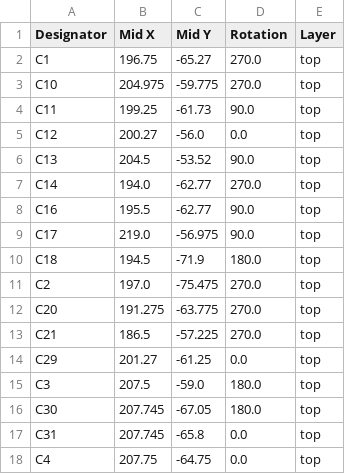
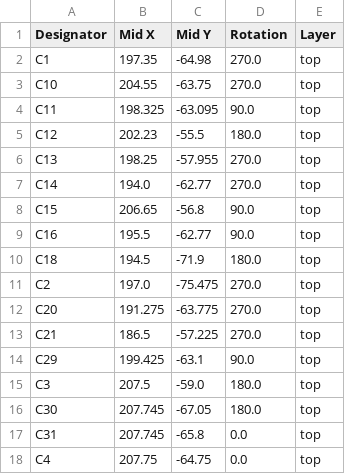
Before and after one commit to Nieko27/Frame-Workshop, a CSV file: KICAD Projects/Primis_Locus/production/positions.csv, drawn as a sheet; only a part is shown; the diff covers the shown part only.

Commit message:
VeriMini EV1 + Locus EV2 models and production files
-VeriMini EV1 is now functionally complete, going to most likely do some more small clean up work
-Added Locus EV2 and VeriMini EV1 steps and stl files
-Added pictures and production files for both VeriMini EV1 and Locus EV2

```diff
--- a/KICAD Projects/Primis_Locus/production/positions.csv
+++ b/KICAD Projects/Primis_Locus/production/positions.csv
@@ -1,10 +1,10 @@
 Designator,Mid X,Mid Y,Rotation,Layer
-C1,196.75,-65.27,270.0,top
-C10,204.975,-59.775,270.0,top
-C11,199.25,-61.73,90.0,top
-C12,200.27,-56.0,0.0,top
-C13,204.5,-53.52,90.0,top
+C1,197.35,-64.98,270.0,top
+C10,204.55,-63.75,270.0,top
+C11,198.325,-63.095,90.0,top
+C12,202.23,-55.5,180.0,top
+C13,198.25,-57.955,270.0,top
 C14,194.0,-62.77,270.0,top
+C15,206.65,-56.8,90.0,top
 C16,195.5,-62.77,90.0,top
-C17,219.0,-56.975,90.0,top
 C18,194.5,-71.9,180.0,top
@@ -13,3 +13,3 @@ C20,191.275,-63.775,270.0,top
 C21,186.5,-57.225,270.0,top
-C29,201.27,-61.25,0.0,top
+C29,199.425,-63.1,90.0,top
 C3,207.5,-59.0,180.0,top
```
Also changed, not shown: 3 added rows, 1 removed row and 42 edited cells elsewhere in this file, KICAD Projects/Primis_Locus/production/bom.csv, KICAD Projects/Primis_Locus/production/designators.csv, 24 other files.
